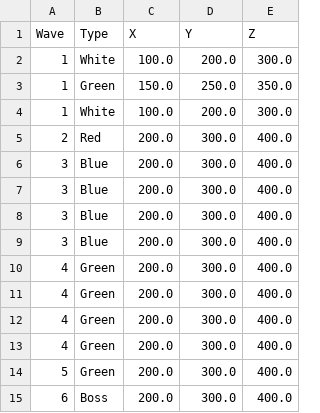
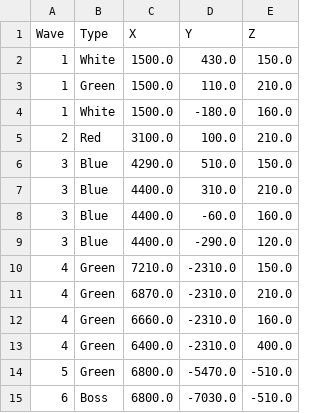
Before and after one commit to CarbonColor/GhostBurster_2, a CSV file: Content/_TeamFolder/map/enemy_spawn_data.csv, drawn as a sheet.

Commit message:
enemyの出現位置

```diff
--- a/Content/_TeamFolder/map/enemy_spawn_data.csv
+++ b/Content/_TeamFolder/map/enemy_spawn_data.csv
@@ -1,15 +1,15 @@
 Wave,Type,X,Y,Z
-1,White,100.0,200.0,300.0
-1,Green,150.0,250.0,350.0
-1,White,100.0,200.0,300.0
-2,Red,200.0,300.0,400.0
-3,Blue,200.0,300.0,400.0
-3,Blue,200.0,300.0,400.0
-3,Blue,200.0,300.0,400.0
-3,Blue,200.0,300.0,400.0
-4,Green,200.0,300.0,400.0
-4,Green,200.0,300.0,400.0
-4,Green,200.0,300.0,400.0
-4,Green,200.0,300.0,400.0
-5,Green,200.0,300.0,400.0
-6,Boss,200.0,300.0,400.0
+1,White,1500.0,430.0,150.0
+1,Green,1500.0,110.0,210.0
+1,White,1500.0,-180.0,160.0
+2,Red,3100.0,100.0,210.0
+3,Blue,4290.0,510.0,150.0
+3,Blue,4400.0,310.0,210.0
+3,Blue,4400.0,-60.0,160.0
+3,Blue,4400.0,-290.0,120.0
+4,Green,7210.0,-2310.0,150.0
+4,Green,6870.0,-2310.0,210.0
+4,Green,6660.0,-2310.0,160.0
+4,Green,6400.0,-2310.0,400.0
+5,Green,6800.0,-5470.0,-510.0
+6,Boss,6800.0,-7030.0,-510.0
```
Also changed, not shown: 1 other file.
